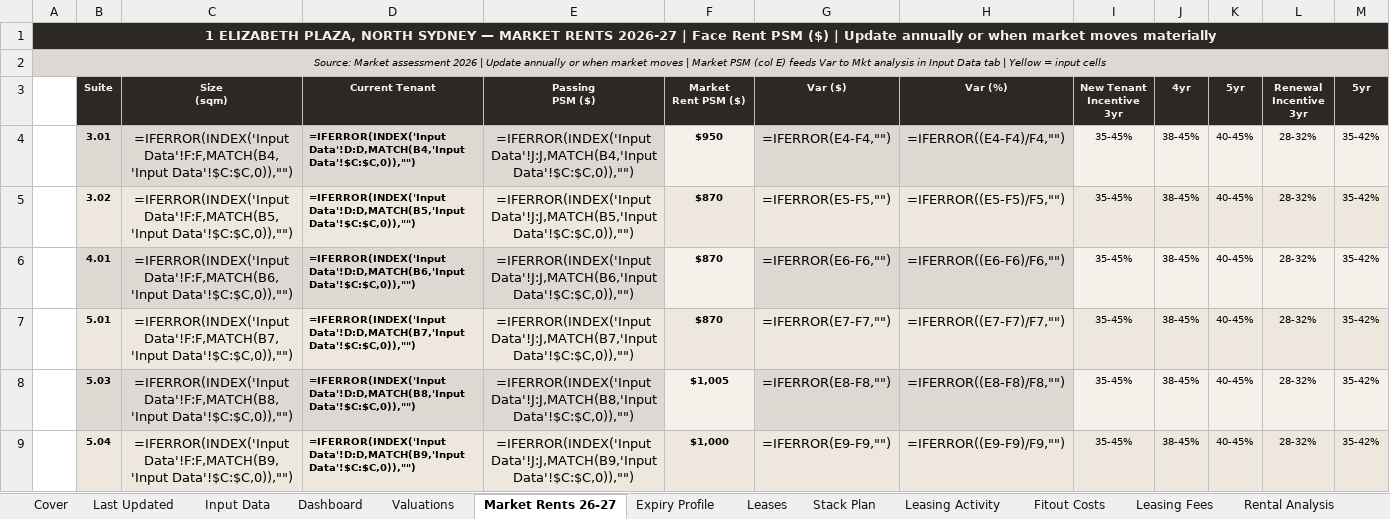
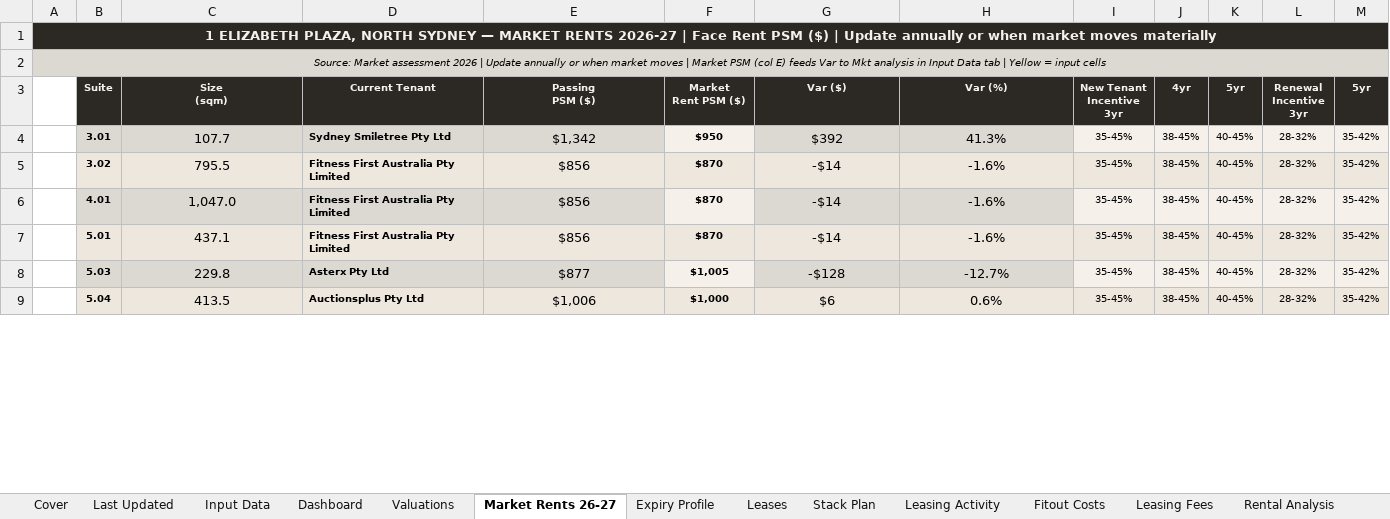
Before and after one commit to JakeG-Dakota/portfolio-dashboard-v2, an Excel workbook: public/data/1_elizabeth_plaza.xlsx, sheet Market Rents 26-27, drawn as a sheet; only a part is shown; values as stored, in another font and other column widths than the file's, no borders; formulas without a stored value are shown as written; the diff covers the shown part only; the diff names each change by its address in the sheet, - before the commit and + after, or states it on an @@ line.

```diff
--- a/public/data/1_elizabeth_plaza.xlsx (sheet Market Rents 26-27)
+++ b/public/data/1_elizabeth_plaza.xlsx (sheet Market Rents 26-27)
-B1:M1 fill: none
+B1:M1 fill: #2C2925
-B2:M2 fill: none
+B2:M2 fill: #DCD9D2
-C4 (Size (sqm)): =IFERROR(INDEX('Input Data'!F:F,MATCH(B4,'Input Data'!$C:$C,0)),"")
+C4 (Size (sqm)): 107.7
-D4 (Current Tenant): =IFERROR(INDEX('Input Data'!D:D,MATCH(B4,'Input Data'!$C:$C,0)),"")
+D4 (Current Tenant): Sydney Smiletree Pty Ltd
-E4 (Passing PSM ($)): =IFERROR(INDEX('Input Data'!J:J,MATCH(B4,'Input Data'!$C:$C,0)),"")
+E4 (Passing PSM ($)): $1,342
-G4 (Var ($)): =IFERROR(E4-F4,"")
+G4 (Var ($)): $392
-H4 (Var (%)): =IFERROR((E4-F4)/F4,"")
+H4 (Var (%)): 41.3%
-C5 (Size (sqm)): =IFERROR(INDEX('Input Data'!F:F,MATCH(B5,'Input Data'!$C:$C,0)),"")
+C5 (Size (sqm)): 795.5
-D5 (Current Tenant): =IFERROR(INDEX('Input Data'!D:D,MATCH(B5,'Input Data'!$C:$C,0)),"")
+D5 (Current Tenant): Fitness First Australia Pty Limited
-E5 (Passing PSM ($)): =IFERROR(INDEX('Input Data'!J:J,MATCH(B5,'Input Data'!$C:$C,0)),"")
+E5 (Passing PSM ($)): $856
-G5 (Var ($)): =IFERROR(E5-F5,"")
+G5 (Var ($)): -$14
-H5 (Var (%)): =IFERROR((E5-F5)/F5,"")
+H5 (Var (%)): -1.6%
-C6 (Size (sqm)): =IFERROR(INDEX('Input Data'!F:F,MATCH(B6,'Input Data'!$C:$C,0)),"")
+C6 (Size (sqm)): 1,047.0
-D6 (Current Tenant): =IFERROR(INDEX('Input Data'!D:D,MATCH(B6,'Input Data'!$C:$C,0)),"")
+D6 (Current Tenant): Fitness First Australia Pty Limited
-E6 (Passing PSM ($)): =IFERROR(INDEX('Input Data'!J:J,MATCH(B6,'Input Data'!$C:$C,0)),"")
+E6 (Passing PSM ($)): $856
-G6 (Var ($)): =IFERROR(E6-F6,"")
+G6 (Var ($)): -$14
-H6 (Var (%)): =IFERROR((E6-F6)/F6,"")
+H6 (Var (%)): -1.6%
-C7 (Size (sqm)): =IFERROR(INDEX('Input Data'!F:F,MATCH(B7,'Input Data'!$C:$C,0)),"")
+C7 (Size (sqm)): 437.1
-D7 (Current Tenant): =IFERROR(INDEX('Input Data'!D:D,MATCH(B7,'Input Data'!$C:$C,0)),"")
+D7 (Current Tenant): Fitness First Australia Pty Limited
-E7 (Passing PSM ($)): =IFERROR(INDEX('Input Data'!J:J,MATCH(B7,'Input Data'!$C:$C,0)),"")
+E7 (Passing PSM ($)): $856
-G7 (Var ($)): =IFERROR(E7-F7,"")
+G7 (Var ($)): -$14
-H7 (Var (%)): =IFERROR((E7-F7)/F7,"")
+H7 (Var (%)): -1.6%
-C8 (Size (sqm)): =IFERROR(INDEX('Input Data'!F:F,MATCH(B8,'Input Data'!$C:$C,0)),"")
+C8 (Size (sqm)): 229.8
-D8 (Current Tenant): =IFERROR(INDEX('Input Data'!D:D,MATCH(B8,'Input Data'!$C:$C,0)),"")
+D8 (Current Tenant): Asterx Pty Ltd
-E8 (Passing PSM ($)): =IFERROR(INDEX('Input Data'!J:J,MATCH(B8,'Input Data'!$C:$C,0)),"")
+E8 (Passing PSM ($)): $877
-G8 (Var ($)): =IFERROR(E8-F8,"")
+G8 (Var ($)): -$128
-H8 (Var (%)): =IFERROR((E8-F8)/F8,"")
+H8 (Var (%)): -12.7%
-C9 (Size (sqm)): =IFERROR(INDEX('Input Data'!F:F,MATCH(B9,'Input Data'!$C:$C,0)),"")
+C9 (Size (sqm)): 413.5
-D9 (Current Tenant): =IFERROR(INDEX('Input Data'!D:D,MATCH(B9,'Input Data'!$C:$C,0)),"")
+D9 (Current Tenant): Auctionsplus Pty Ltd
-E9 (Passing PSM ($)): =IFERROR(INDEX('Input Data'!J:J,MATCH(B9,'Input Data'!$C:$C,0)),"")
+E9 (Passing PSM ($)): $1,006
-G9 (Var ($)): =IFERROR(E9-F9,"")
+G9 (Var ($)): $6
-H9 (Var (%)): =IFERROR((E9-F9)/F9,"")
+H9 (Var (%)): 0.6%
```
Also changed, not shown: 78 edited cells and cell formats elsewhere in this sheet, sheet Leases, sheet Expiry Profile, sheet Dashboard, sheet Stack Plan, sheet Input Data, sheet Rental Analysis, 6 more sheets, public/data/17_castlereagh.xlsx.
